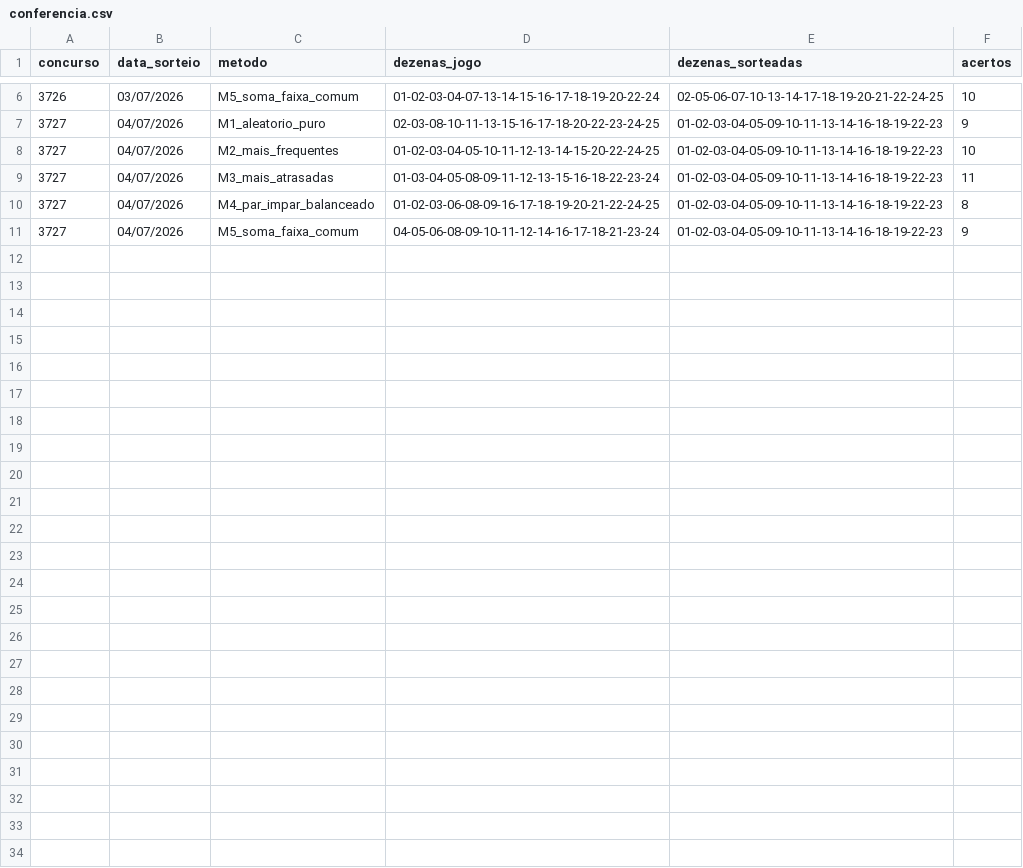
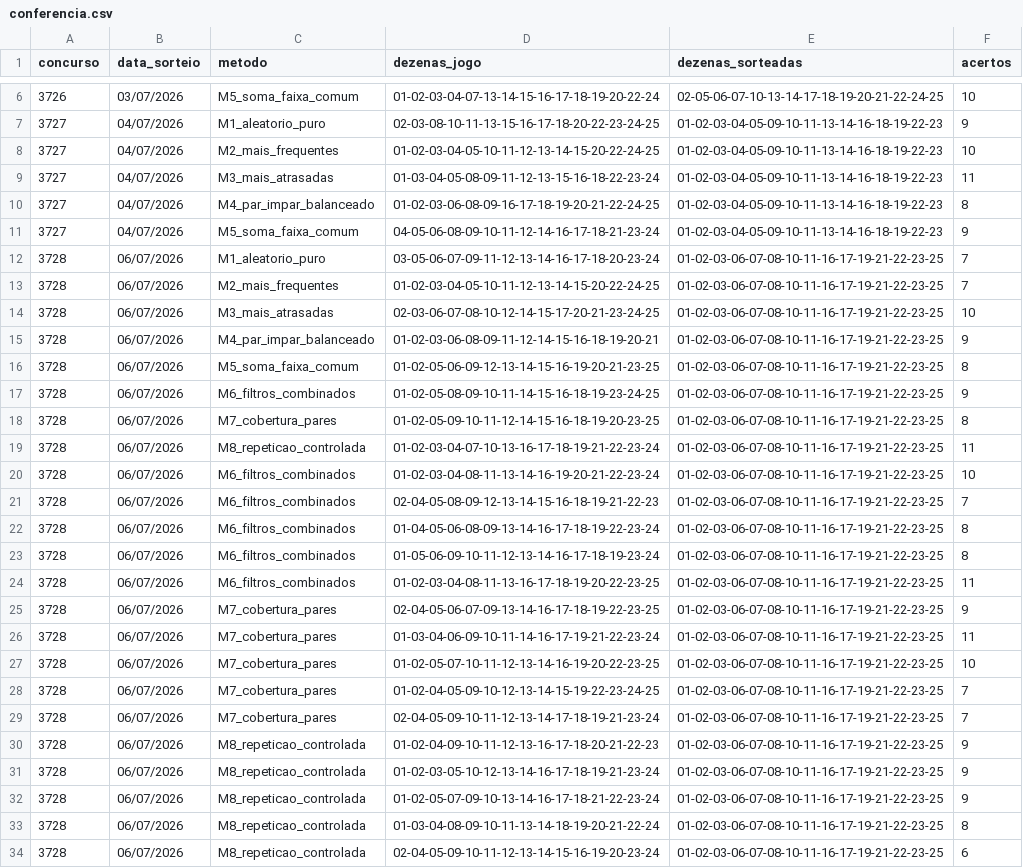
Before and after one commit to donyMomesso/lotofacil, a CSV file: dados/conferencia.csv, drawn as a sheet; only a part is shown, gaps mark what is left out.

```diff
--- a/dados/conferencia.csv
+++ b/dados/conferencia.csv
@@ -11 +11,24 @@ concurso,data_sorteio,metodo,dezenas_jogo,dezenas_sorteadas,acertos
 3727,04/07/2026,M5_soma_faixa_comum,04-05-06-08-09-10-11-12-14-16-17-18-21-23-24,01-02-03-04-05-09-10-11-13-14-16-18-19-22-23,9
+3728,06/07/2026,M1_aleatorio_puro,03-05-06-07-09-11-12-13-14-16-17-18-20-23-24,01-02-03-06-07-08-10-11-16-17-19-21-22-23-25,7
+3728,06/07/2026,M2_mais_frequentes,01-02-03-04-05-10-11-12-13-14-15-20-22-24-25,01-02-03-06-07-08-10-11-16-17-19-21-22-23-25,7
+3728,06/07/2026,M3_mais_atrasadas,02-03-06-07-08-10-12-14-15-17-20-21-23-24-25,01-02-03-06-07-08-10-11-16-17-19-21-22-23-25,10
+3728,06/07/2026,M4_par_impar_balanceado,01-02-03-06-08-09-11-12-14-15-16-18-19-20-21,01-02-03-06-07-08-10-11-16-17-19-21-22-23-25,9
+3728,06/07/2026,M5_soma_faixa_comum,01-02-05-06-09-12-13-14-15-16-19-20-21-23-25,01-02-03-06-07-08-10-11-16-17-19-21-22-23-25,8
+3728,06/07/2026,M6_filtros_combinados,01-02-05-08-09-10-11-14-15-16-18-19-23-24-25,01-02-03-06-07-08-10-11-16-17-19-21-22-23-25,9
+3728,06/07/2026,M7_cobertura_pares,01-02-05-09-10-11-12-14-15-16-18-19-20-23-25,01-02-03-06-07-08-10-11-16-17-19-21-22-23-25,8
+3728,06/07/2026,M8_repeticao_controlada,01-02-03-04-07-10-13-16-17-18-19-21-22-23-24,01-02-03-06-07-08-10-11-16-17-19-21-22-23-25,11
+3728,06/07/2026,M6_filtros_combinados,01-02-03-04-08-11-13-14-16-19-20-21-22-23-24,01-02-03-06-07-08-10-11-16-17-19-21-22-23-25,10
+3728,06/07/2026,M6_filtros_combinados,02-04-05-08-09-12-13-14-15-16-18-19-21-22-23,01-02-03-06-07-08-10-11-16-17-19-21-22-23-25,7
+3728,06/07/2026,M6_filtros_combinados,01-04-05-06-08-09-13-14-16-17-18-19-22-23-24,01-02-03-06-07-08-10-11-16-17-19-21-22-23-25,8
+3728,06/07/2026,M6_filtros_combinados,01-05-06-09-10-11-12-13-14-16-17-18-19-23-24,01-02-03-06-07-08-10-11-16-17-19-21-22-23-25,8
+3728,06/07/2026,M6_filtros_combinados,01-02-03-04-08-11-13-16-17-18-19-20-22-23-25,01-02-03-06-07-08-10-11-16-17-19-21-22-23-25,11
+3728,06/07/2026,M7_cobertura_pares,02-04-05-06-07-09-13-14-16-17-18-19-22-23-25,01-02-03-06-07-08-10-11-16-17-19-21-22-23-25,9
+3728,06/07/2026,M7_cobertura_pares,01-03-04-06-09-10-11-14-16-17-19-21-22-23-24,01-02-03-06-07-08-10-11-16-17-19-21-22-23-25,11
+3728,06/07/2026,M7_cobertura_pares,01-02-05-07-10-11-12-13-14-16-19-20-22-23-25,01-02-03-06-07-08-10-11-16-17-19-21-22-23-25,10
+3728,06/07/2026,M7_cobertura_pares,01-02-04-05-09-10-12-13-14-15-19-22-23-24-25,01-02-03-06-07-08-10-11-16-17-19-21-22-23-25,7
+3728,06/07/2026,M7_cobertura_pares,02-04-05-09-10-11-12-13-14-17-18-19-21-23-24,01-02-03-06-07-08-10-11-16-17-19-21-22-23-25,7
+3728,06/07/2026,M8_repeticao_controlada,01-02-04-09-10-11-12-13-16-17-18-20-21-22-23,01-02-03-06-07-08-10-11-16-17-19-21-22-23-25,9
+3728,06/07/2026,M8_repeticao_controlada,01-02-03-05-10-12-13-14-16-17-18-19-21-23-24,01-02-03-06-07-08-10-11-16-17-19-21-22-23-25,9
+3728,06/07/2026,M8_repeticao_controlada,01-02-05-07-09-10-13-14-16-17-18-21-22-23-24,01-02-03-06-07-08-10-11-16-17-19-21-22-23-25,9
+3728,06/07/2026,M8_repeticao_controlada,01-03-04-08-09-10-11-13-14-18-19-20-21-22-24,01-02-03-06-07-08-10-11-16-17-19-21-22-23-25,8
+3728,06/07/2026,M8_repeticao_controlada,02-04-05-09-10-11-12-13-14-15-16-19-20-23-24,01-02-03-06-07-08-10-11-16-17-19-21-22-23-25,6
```
Also changed, not shown: dados/estatisticas_metodos.csv, dados/frequencia_dezenas.csv, 9 other files.
